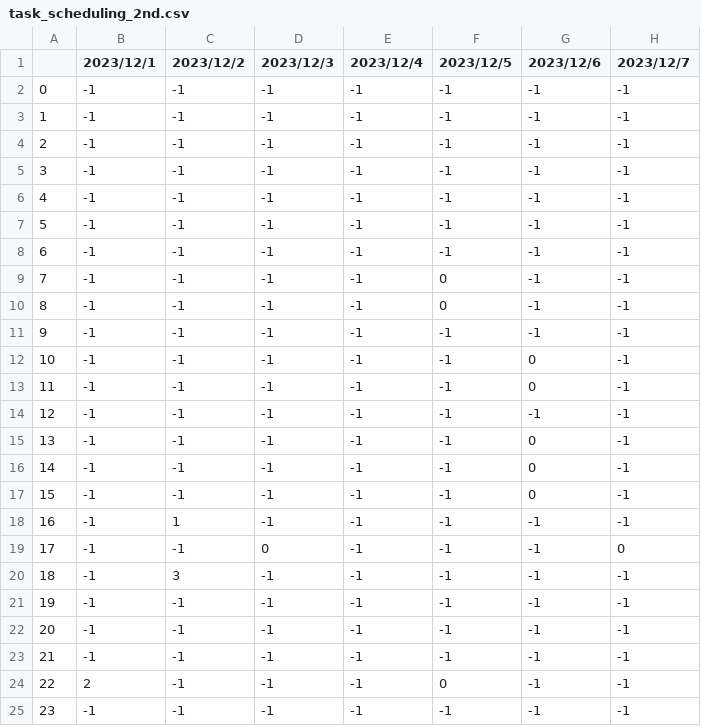
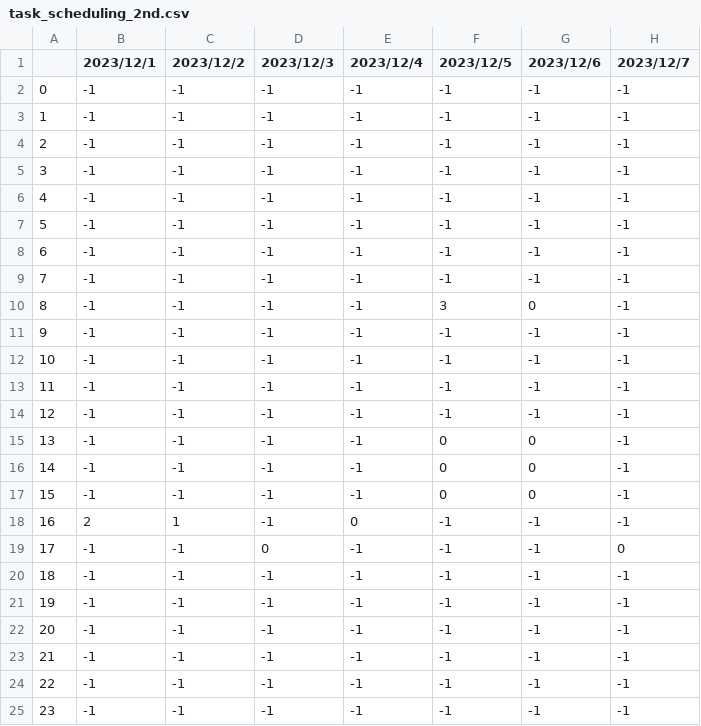
Before and after one commit to NakajimaYuuhi/mathematical_optimization, a CSV file: task_scheduling_2nd.csv, drawn as a sheet.

```diff
--- a/task_scheduling_2nd.csv
+++ b/task_scheduling_2nd.csv
@@ -8,14 +8,14 @@
 6,-1,-1,-1,-1,-1,-1,-1
-7,-1,-1,-1,-1,0,-1,-1
-8,-1,-1,-1,-1,0,-1,-1
+7,-1,-1,-1,-1,-1,-1,-1
+8,-1,-1,-1,-1,3,0,-1
 9,-1,-1,-1,-1,-1,-1,-1
-10,-1,-1,-1,-1,-1,0,-1
-11,-1,-1,-1,-1,-1,0,-1
+10,-1,-1,-1,-1,-1,-1,-1
+11,-1,-1,-1,-1,-1,-1,-1
 12,-1,-1,-1,-1,-1,-1,-1
-13,-1,-1,-1,-1,-1,0,-1
-14,-1,-1,-1,-1,-1,0,-1
-15,-1,-1,-1,-1,-1,0,-1
-16,-1,1,-1,-1,-1,-1,-1
+13,-1,-1,-1,-1,0,0,-1
+14,-1,-1,-1,-1,0,0,-1
+15,-1,-1,-1,-1,0,0,-1
+16,2,1,-1,0,-1,-1,-1
 17,-1,-1,0,-1,-1,-1,0
-18,-1,3,-1,-1,-1,-1,-1
+18,-1,-1,-1,-1,-1,-1,-1
 19,-1,-1,-1,-1,-1,-1,-1
@@ -23,3 +23,3 @@
 21,-1,-1,-1,-1,-1,-1,-1
-22,2,-1,-1,-1,0,-1,-1
+22,-1,-1,-1,-1,-1,-1,-1
 23,-1,-1,-1,-1,-1,-1,-1
```
Also changed, not shown: 2 other files.
